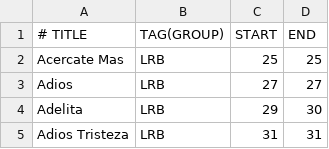
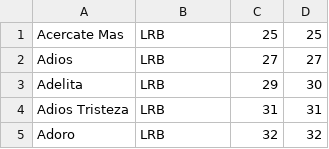
Before and after one commit to mikeln/musicindex, a CSV file: ForScore/LatinRealBkC.csv, drawn as a sheet; only a part is shown; the shorter side is filled out with more unchanged rows.

Commit message:
remove header line..causes error in newest version

```diff
--- a/ForScore/LatinRealBkC.csv
+++ b/ForScore/LatinRealBkC.csv
@@ -1,2 +1 @@
-# TITLE, TAG(GROUP), START, END
 Acercate Mas,LRB,25,25
```
